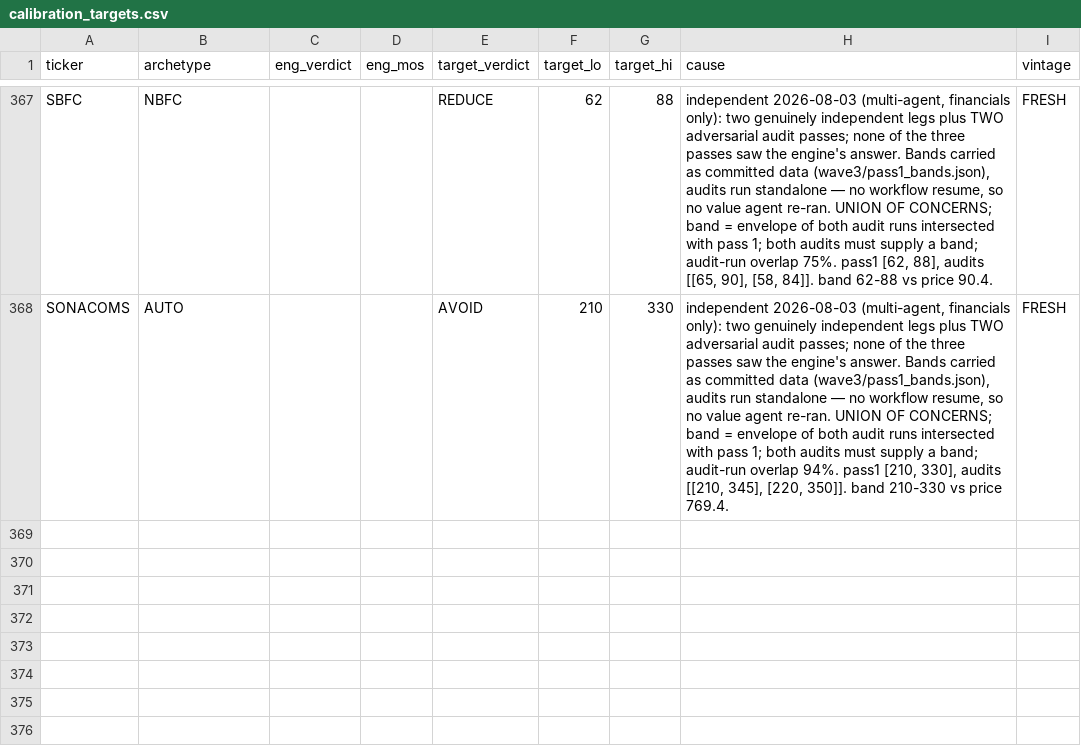
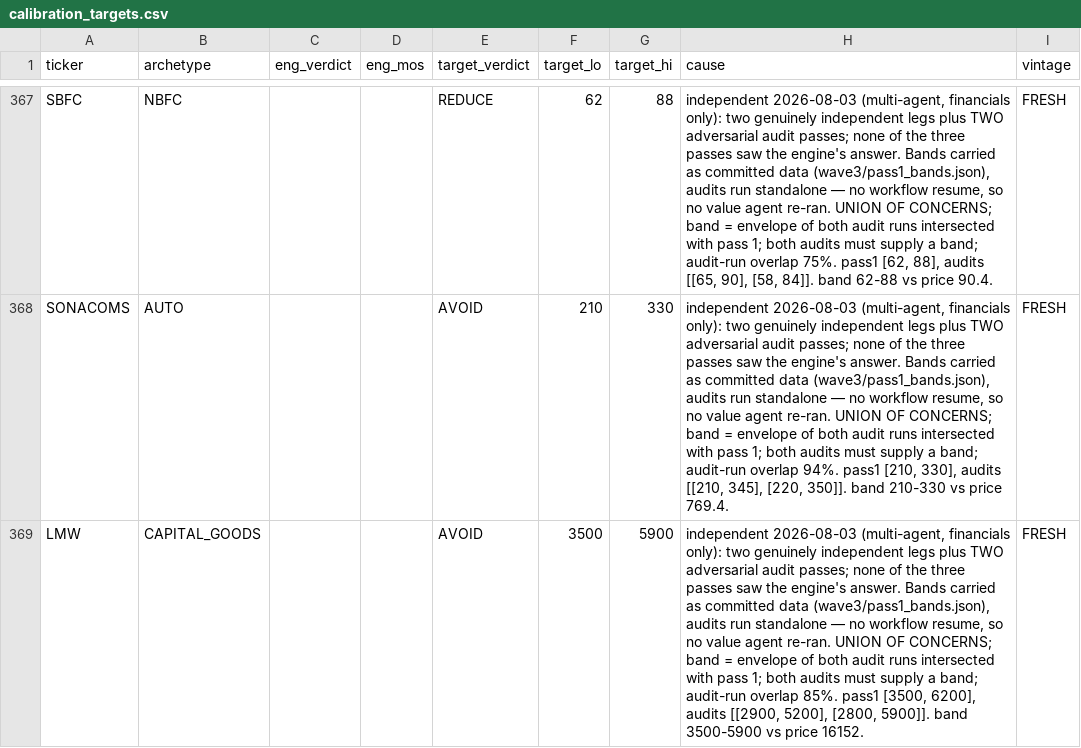
Before and after one commit to Manan-Jagtap/equity-terminal-backend, a CSV file: VALUATION_GROUNDTRUTH_2026-07/calibration_targets.csv, drawn as a sheet; only a part is shown, gaps mark what is left out; the diff covers the shown part only.

```diff
--- a/VALUATION_GROUNDTRUTH_2026-07/calibration_targets.csv
+++ b/VALUATION_GROUNDTRUTH_2026-07/calibration_targets.csv
@@ -368 +368,2 @@ SBFC,NBFC,,,REDUCE,62,88,"independent 2026-08-03 (multi-agent, financials only):
 SONACOMS,AUTO,,,AVOID,210,330,"independent 2026-08-03 (multi-agent, financials only): two genuinely independent legs plus TWO adversarial audit passes; none of the three passes saw the engine's answer. Bands carried as committed data (wave3/pass1_bands.json), audits run standalone — no workflow resume, so no value agent re-ran. UNION OF CONCERNS; band = envelope of both audit runs intersected with pass 1; both audits must supply a band; audit-run overlap 94%. pass1 [210, 330], audits [[210, 345], [220, 350]]. band 210-330 vs price 769.4.",FRESH
+LMW,CAPITAL_GOODS,,,AVOID,3500,5900,"independent 2026-08-03 (multi-agent, financials only): two genuinely independent legs plus TWO adversarial audit passes; none of the three passes saw the engine's answer. Bands carried as committed data (wave3/pass1_bands.json), audits run standalone — no workflow resume, so no value agent re-ran. UNION OF CONCERNS; band = envelope of both audit runs intersected with pass 1; both audits must supply a band; audit-run overlap 85%. pass1 [3500, 6200], audits [[2900, 5200], [2800, 5900]]. band 3500-5900 vs price 16152.",FRESH
```
Also changed, not shown: 1 added row and 13 edited cells elsewhere in this file, 3 other files.
